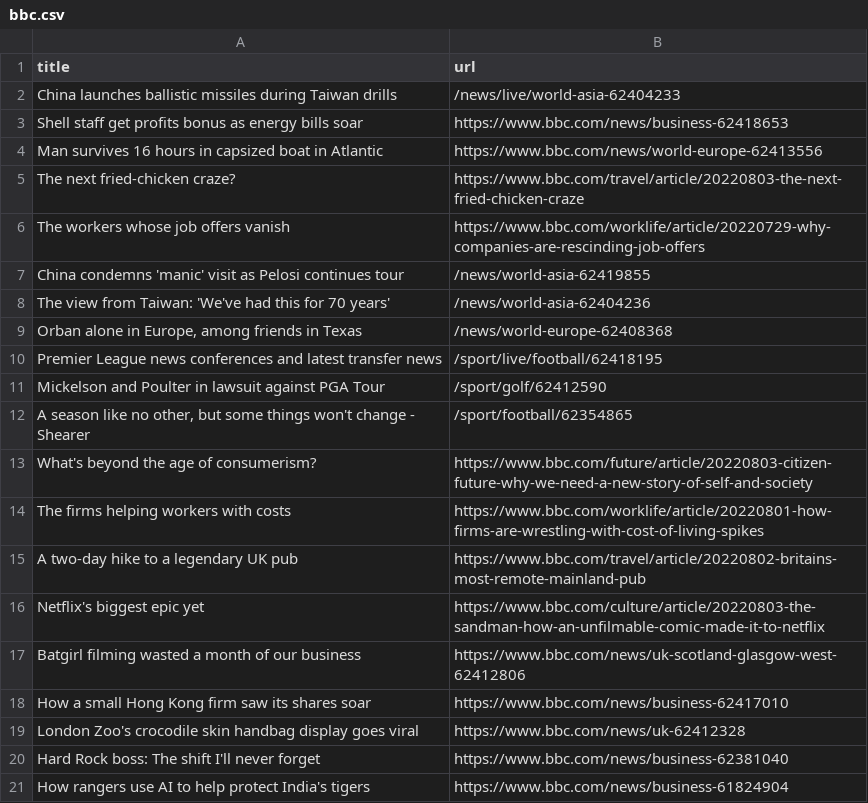
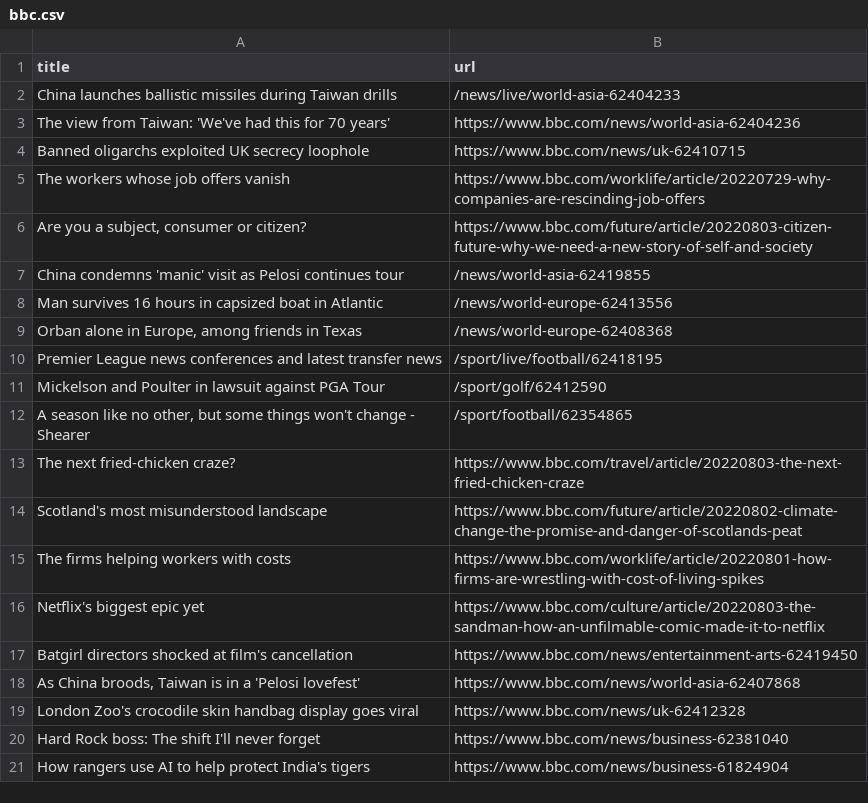
Before and after one commit to ErichBuergler/automatic-scraper-bbc, a CSV file: bbc.csv, drawn as a sheet; only a part is shown.

```diff
--- a/bbc.csv
+++ b/bbc.csv
@@ -2,8 +2,8 @@ title,url
 China launches ballistic missiles during Taiwan drills,/news/live/world-asia-62404233
-Shell staff get profits bonus as energy bills soar,https://www.bbc.com/news/business-62418653
-Man survives 16 hours in capsized boat in Atlantic,https://www.bbc.com/news/world-europe-62413556
-The next fried-chicken craze?,https://www.bbc.com/travel/article/20220803-the-next-fried-chicken-craze
+The view from Taiwan: 'We've had this for 70 years',https://www.bbc.com/news/world-asia-62404236
+Banned oligarchs exploited UK secrecy loophole,https://www.bbc.com/news/uk-62410715
 The workers whose job offers vanish,https://www.bbc.com/worklife/article/20220729-why-companies-are-rescinding-job-offers
+"Are you a subject, consumer or citizen?",https://www.bbc.com/future/article/20220803-citizen-future-why-we-need-a-new-story-of-self-and-society
 China condemns 'manic' visit as Pelosi continues tour,/news/world-asia-62419855
-The view from Taiwan: 'We've had this for 70 years',/news/world-asia-62404236
+Man survives 16 hours in capsized boat in Atlantic,/news/world-europe-62413556
 "Orban alone in Europe, among friends in Texas",/news/world-europe-62408368
@@ -12,8 +12,8 @@ Mickelson and Poulter in lawsuit against PGA Tour,/sport/golf/62412590
 "A season like no other, but some things won't change - Shearer",/sport/football/62354865
-What's beyond the age of consumerism?,https://www.bbc.com/future/article/20220803-citizen-future-why-we-need-a-new-story-of-self-and-society
+The next fried-chicken craze?,https://www.bbc.com/travel/article/20220803-the-next-fried-chicken-craze
+Scotland's most misunderstood landscape,https://www.bbc.com/future/article/20220802-climate-change-the-promise-and-danger-of-scotlands-peat
 The firms helping workers with costs,https://www.bbc.com/worklife/article/20220801-how-firms-are-wrestling-with-cost-of-living-spikes
-A two-day hike to a legendary UK pub,https://www.bbc.com/travel/article/20220802-britains-most-remote-mainland-pub
 Netflix's biggest epic yet,https://www.bbc.com/culture/article/20220803-the-sandman-how-an-unfilmable-comic-made-it-to-netflix
-Batgirl filming wasted a month of our business,https://www.bbc.com/news/uk-scotland-glasgow-west-62412806
-How a small Hong Kong firm saw its shares soar,https://www.bbc.com/news/business-62417010
+Batgirl directors shocked at film's cancellation,https://www.bbc.com/news/entertainment-arts-62419450
+"As China broods, Taiwan is in a 'Pelosi lovefest'",https://www.bbc.com/news/world-asia-62407868
 London Zoo's crocodile skin handbag display goes viral,https://www.bbc.com/news/uk-62412328
```
